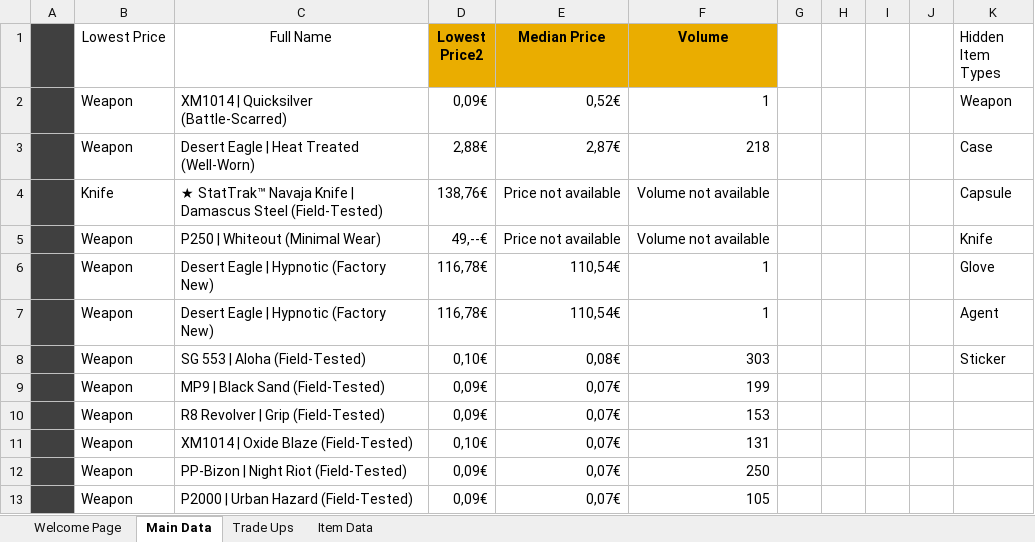
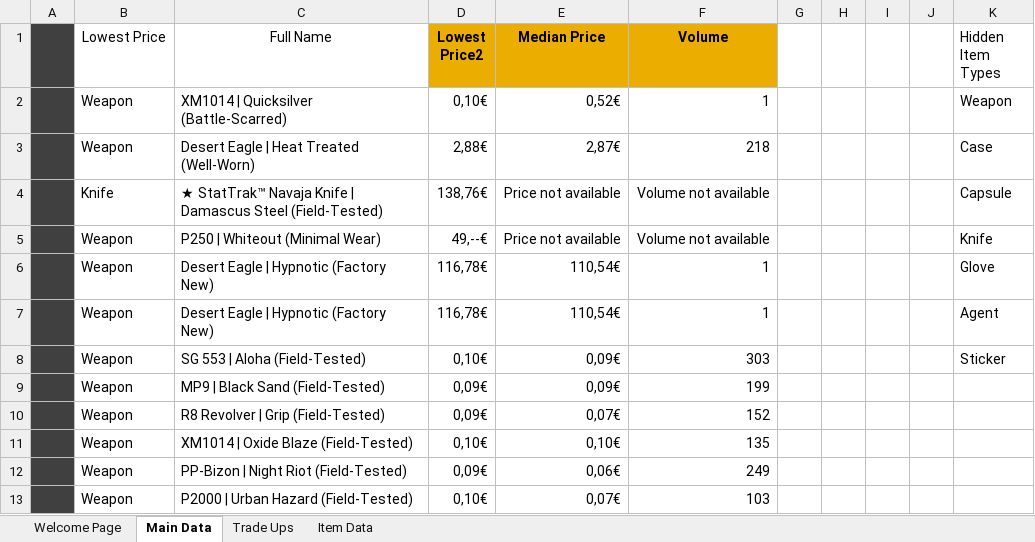
Before and after one commit to baristay/cs2-price-tracker, an Excel workbook: Main Spreadsheet.xlsm, sheet Main Data, drawn as a sheet; values as stored, in another font and other column widths than the file's, no borders; charts and pictures and table styles not drawn; the diff names each change by its address in the sheet, - before the commit and + after, or states it on an @@ line.

Commit message:
Resolved a small bug, Added macro buttons.
Fixed a typo, added macro button and visual changes.

```diff
--- a/Main Spreadsheet.xlsm (sheet Main Data)
+++ b/Main Spreadsheet.xlsm (sheet Main Data)
-D2 (Lowest Price2): 0,09€
+D2 (Lowest Price2): 0,10€
-E8 (Median Price): 0,08€
+E8 (Median Price): 0,09€
-E9 (Median Price): 0,07€
+E9 (Median Price): 0,09€
-F10 (Volume): 153
+F10 (Volume): 152
-E11 (Median Price): 0,07€
+E11 (Median Price): 0,10€
-F11 (Volume): 131
+F11 (Volume): 135
-E12 (Median Price): 0,07€
+E12 (Median Price): 0,06€
-F12 (Volume): 250
+F12 (Volume): 249
-D13 (Lowest Price2): 0,09€
+D13 (Lowest Price2): 0,10€
-F13 (Volume): 105
+F13 (Volume): 103
```
Also changed, not shown: sheet Item Data.
